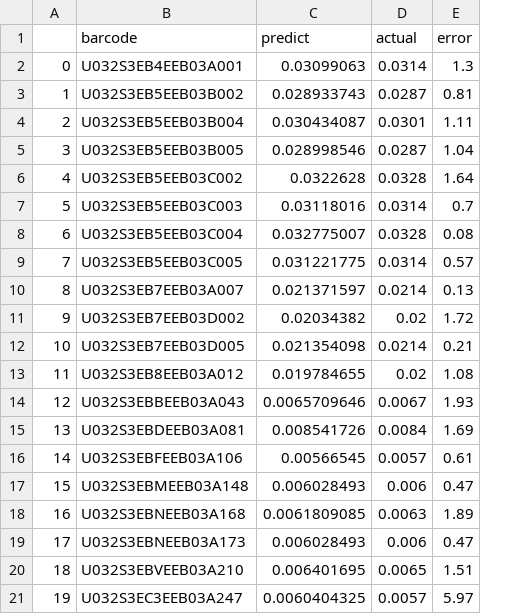
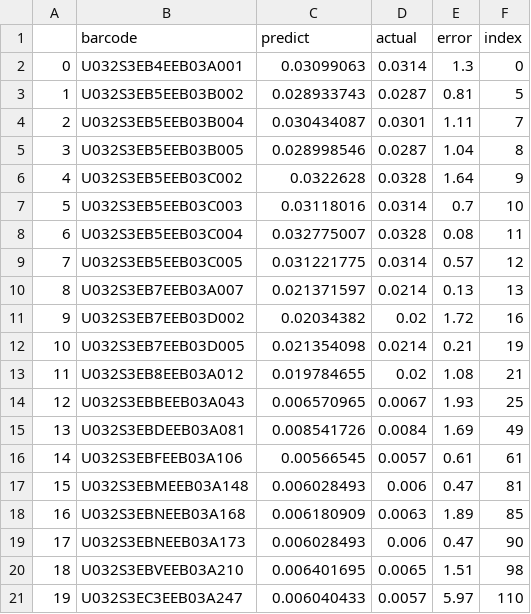
Before and after one commit to YuheCC/A-Lab, a CSV file: src/pages/Manufacturing/components/KValue/data/kvalue.csv, drawn as a sheet; the diff names each change by its address in the sheet, - before the commit and + after, or states it on an @@ line.

```diff
--- a/src/pages/Manufacturing/components/KValue/data/kvalue.csv
+++ b/src/pages/Manufacturing/components/KValue/data/kvalue.csv
+column F (index), rows 2-21: 0 | 5 | 7 | 8 | 9 | 10 | 11 | 12 | 13 | 16 | 19 | 21 | 25 | 49 | 61 | 81 | 85 | 90 | 98 | 110
-C14 (predict): 0.0065709646
+C14 (predict): 0.006570965
-C18 (predict): 0.0061809085
+C18 (predict): 0.006180909
-C21 (predict): 0.0060404325
+C21 (predict): 0.006040433
```
Also changed, not shown: 8 other files.
